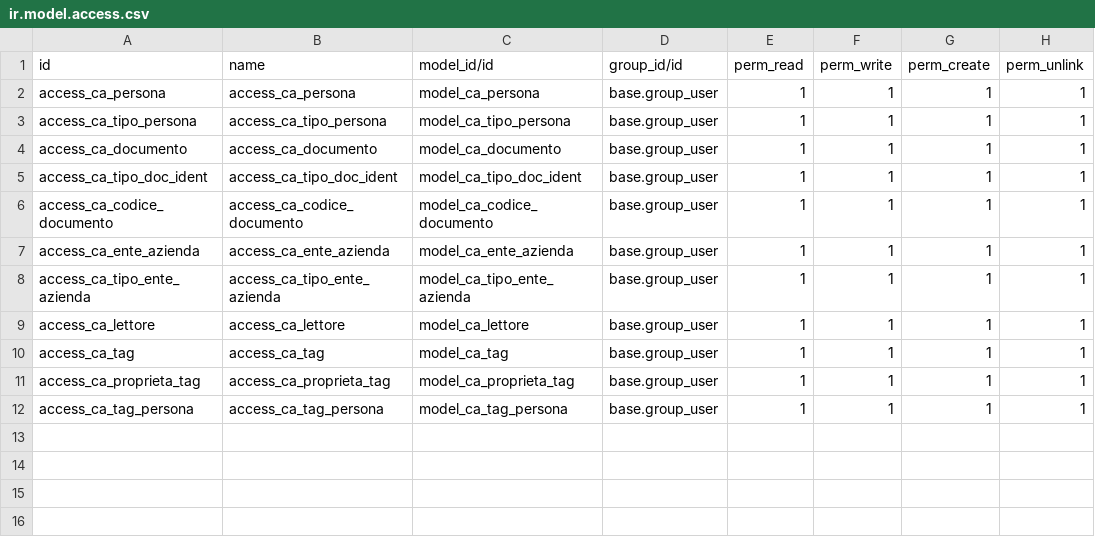
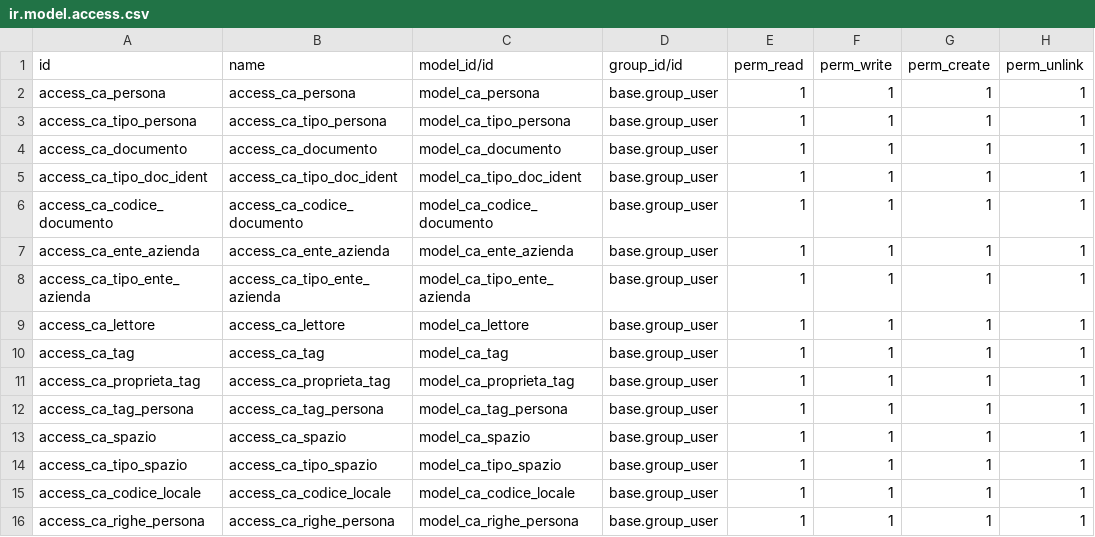
Before and after one commit to INRIM/Addons-Controllo-Accessi, a CSV file: inrim_anagrafiche/security/ir.model.access.csv, drawn as a sheet.

Commit message:
[ADD] added ca_spazio

```diff
--- a/inrim_anagrafiche/security/ir.model.access.csv
+++ b/inrim_anagrafiche/security/ir.model.access.csv
@@ -12 +12,5 @@ access_ca_proprieta_tag,access_ca_proprieta_tag,model_ca_proprieta_tag,base.grou
 access_ca_tag_persona,access_ca_tag_persona,model_ca_tag_persona,base.group_user,1,1,1,1
+access_ca_spazio,access_ca_spazio,model_ca_spazio,base.group_user,1,1,1,1
+access_ca_tipo_spazio,access_ca_tipo_spazio,model_ca_tipo_spazio,base.group_user,1,1,1,1
+access_ca_codice_locale,access_ca_codice_locale,model_ca_codice_locale,base.group_user,1,1,1,1
+access_ca_righe_persona,access_ca_righe_persona,model_ca_righe_persona,base.group_user,1,1,1,1
```
Also changed, not shown: 9 other files.
